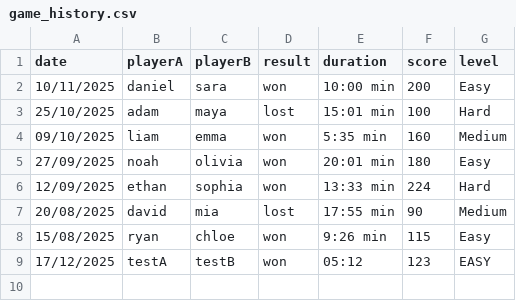
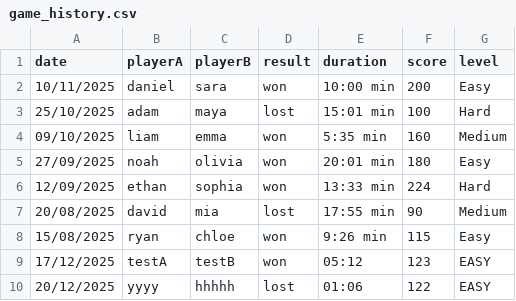
Before and after one commit to ReemHawa/alligator, a CSV file: src/data/game_history.csv, drawn as a sheet.

Commit message:
the game_history.csv file is updated once a game is over

```diff
--- a/src/data/game_history.csv
+++ b/src/data/game_history.csv
@@ -9 +9,2 @@ date,playerA,playerB,result,duration,score,level
 17/12/2025,testA,testB,won,05:12,123,EASY
+20/12/2025,yyyy,hhhhh,lost,01:06,122,EASY
```
Also changed, not shown: 2 other files.
